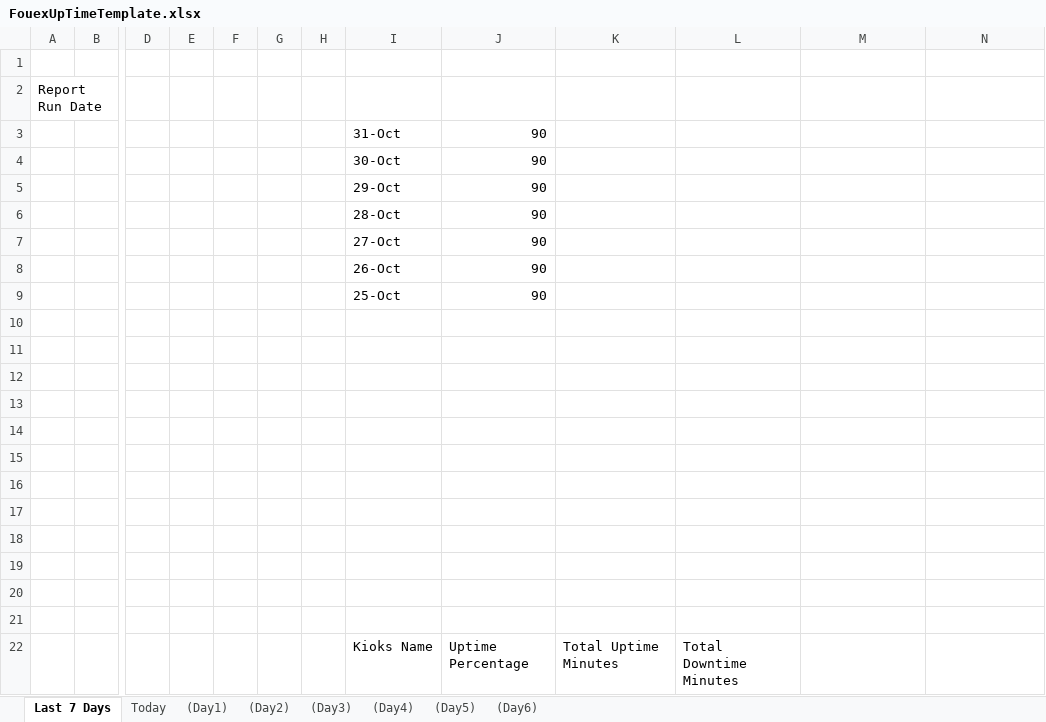
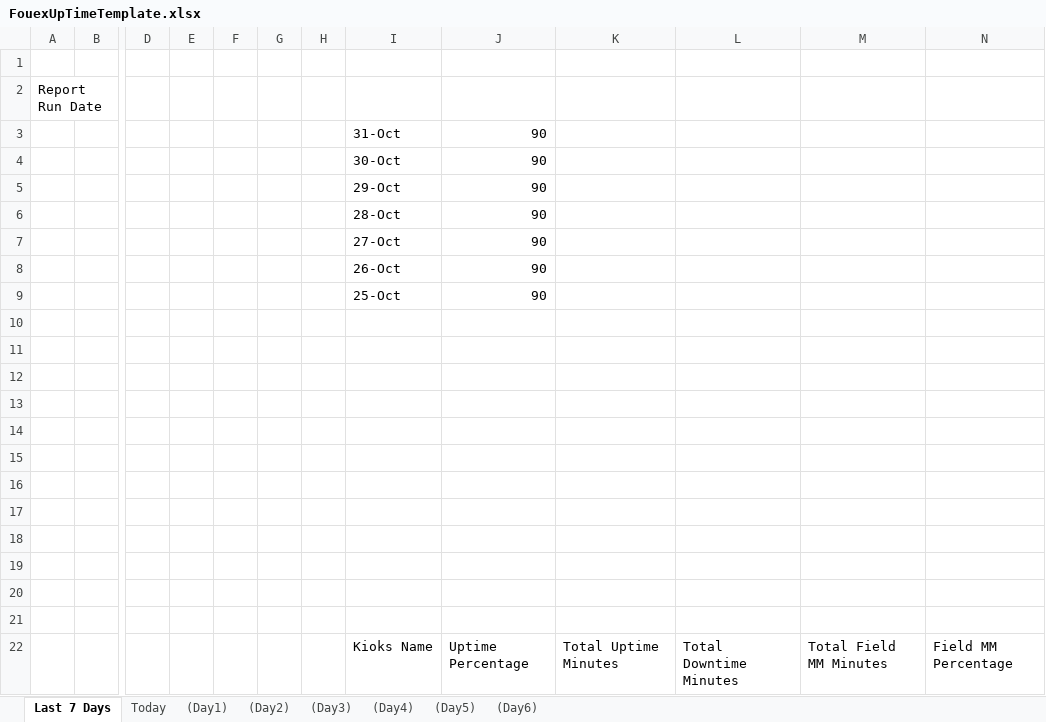
Before and after one commit to InnovationsNPD/Fourex-Kiosk-Analytics, an Excel workbook: FouexUpTimeTemplate.xlsx, sheet Last 7 Days, drawn as a sheet; only a part is shown, gaps mark what is left out; values as stored, in another font and other column widths than the file's, no borders; charts and pictures not drawn; the diff names each change by its address in the sheet, - before the commit and + after, or states it on an @@ line.

```diff
--- a/FouexUpTimeTemplate.xlsx (sheet Last 7 Days)
+++ b/FouexUpTimeTemplate.xlsx (sheet Last 7 Days)
-M22: (empty)
+M22: Total Field MM Minutes
-N22: (empty)
+N22: Field MM Percentage
```
Also changed, not shown: sheet (Day3), sheet (Day4), sheet (Day6), sheet Today, sheet (Day5), sheet (Day1), 1 more sheet, charts or pictures, 33 other files.
